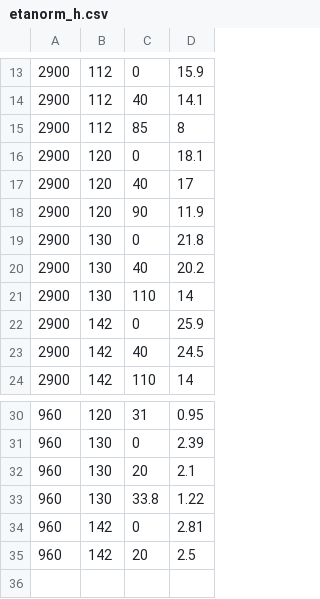
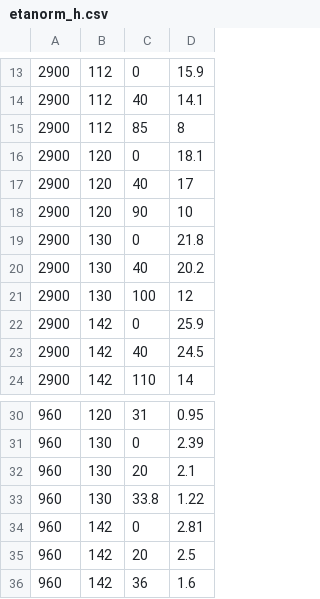
Before and after one commit to Karl1b/polyCurve_fit, a CSV file: etanorm_h.csv, drawn as a sheet; only a part is shown, gaps mark what is left out.

```diff
--- a/etanorm_h.csv
+++ b/etanorm_h.csv
@@ -17,6 +17,6 @@
 2900,120,40,17
-2900,120,90,11.9
+2900,120,90,10
 2900,130,0,21.8
 2900,130,40,20.2
-2900,130,110,14
+2900,130,100,12
 2900,142,0,25.9
@@ -35 +35,2 @@
 960,142,20,2.5
+960,142,36,1.6
```
Also changed, not shown: 4 other files.
